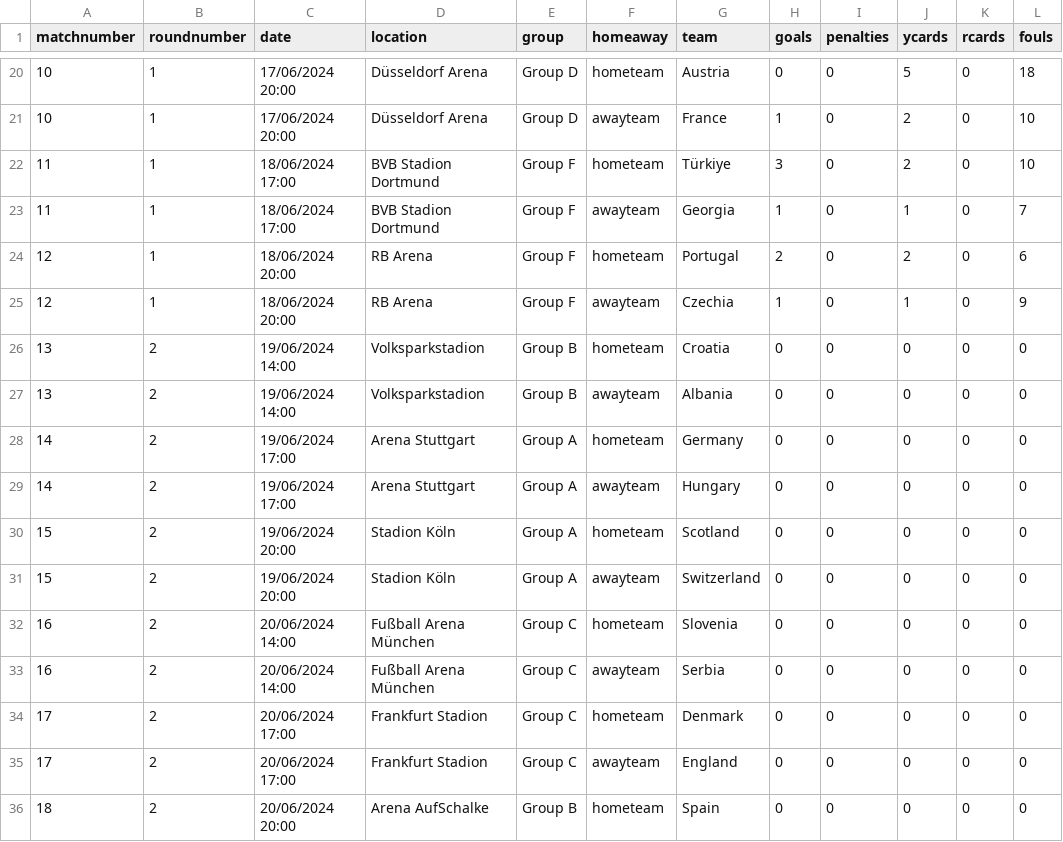
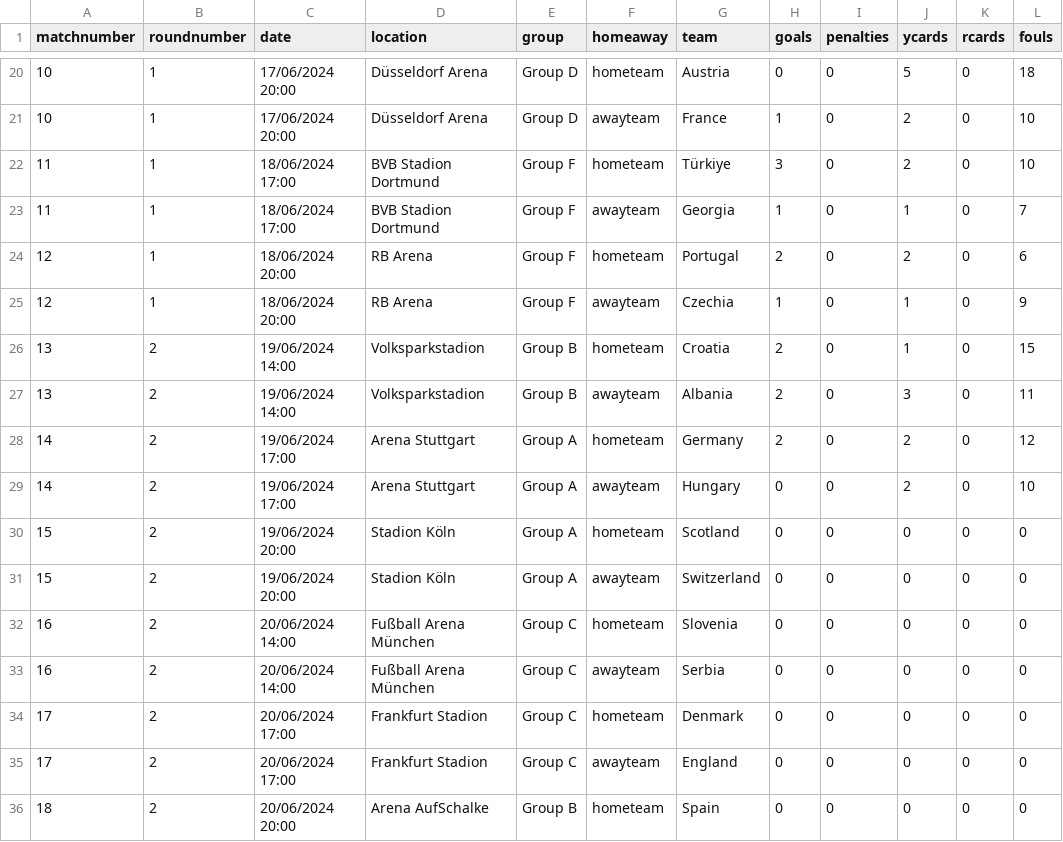
Before and after one commit to lee269/euro2024, a CSV file: data/matchdata.csv, drawn as a sheet; only a part is shown, gaps mark what is left out.

Commit message:
Match 14

```diff
--- a/data/matchdata.csv
+++ b/data/matchdata.csv
@@ -25,6 +25,6 @@ matchnumber,roundnumber,date,location,group,homeaway,team,goals,penalties,ycards
 12,1,18/06/2024 20:00,RB Arena,Group F,awayteam,Czechia,1,0,1,0,9
-13,2,19/06/2024 14:00,Volksparkstadion,Group B,hometeam,Croatia,0,0,0,0,0
-13,2,19/06/2024 14:00,Volksparkstadion,Group B,awayteam,Albania,0,0,0,0,0
-14,2,19/06/2024 17:00,Arena Stuttgart,Group A,hometeam,Germany,0,0,0,0,0
-14,2,19/06/2024 17:00,Arena Stuttgart,Group A,awayteam,Hungary,0,0,0,0,0
+13,2,19/06/2024 14:00,Volksparkstadion,Group B,hometeam,Croatia,2,0,1,0,15
+13,2,19/06/2024 14:00,Volksparkstadion,Group B,awayteam,Albania,2,0,3,0,11
+14,2,19/06/2024 17:00,Arena Stuttgart,Group A,hometeam,Germany,2,0,2,0,12
+14,2,19/06/2024 17:00,Arena Stuttgart,Group A,awayteam,Hungary,0,0,2,0,10
 15,2,19/06/2024 20:00,Stadion Köln,Group A,hometeam,Scotland,0,0,0,0,0
```
Also changed, not shown: data/contestants.csv, 1 other file.
